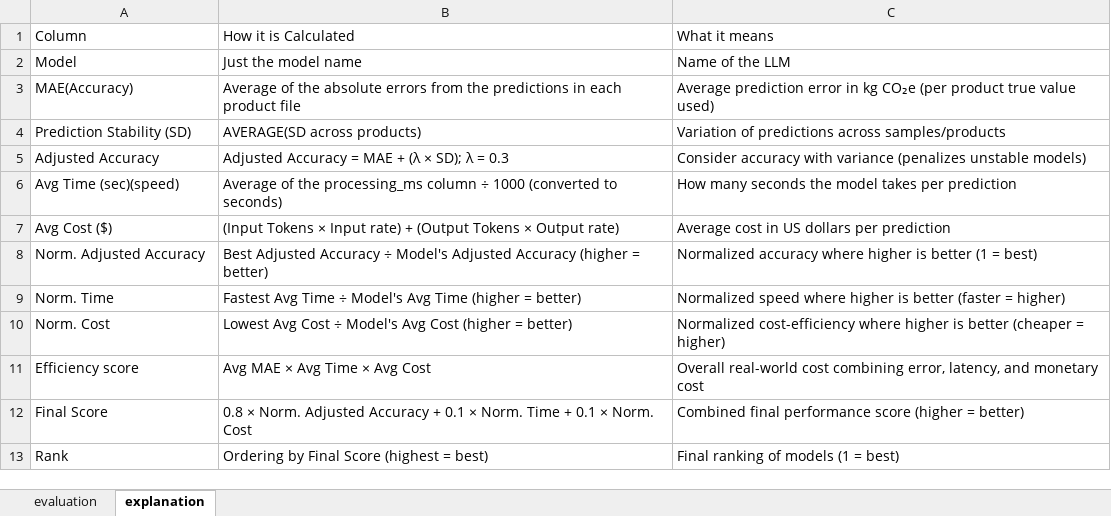
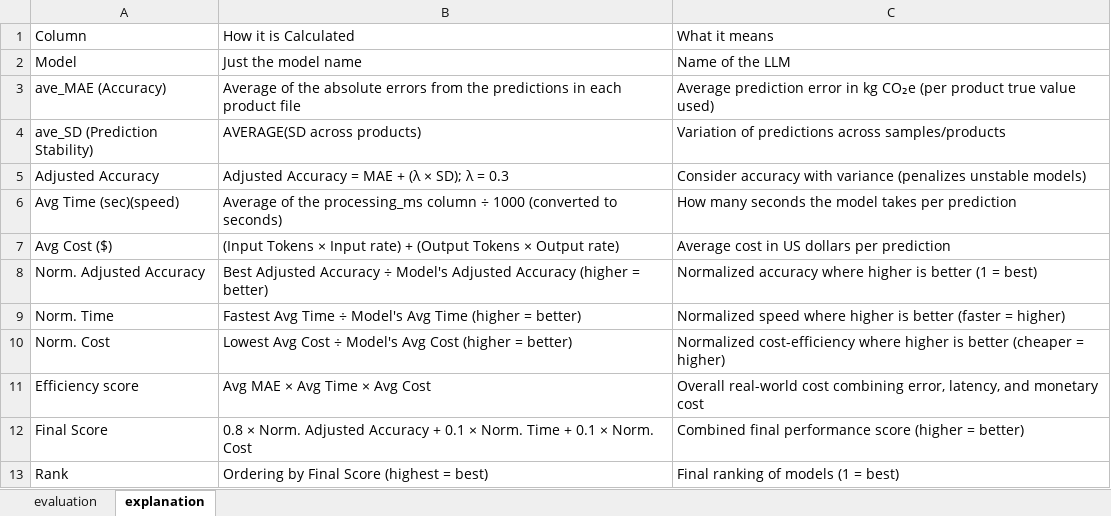
Before and after one commit to Cknutson3030/NewToMe, an Excel workbook: Analyze-Report/final_model_evaluation.xlsx, sheet explanation, drawn as a sheet; values as stored, in another font and other column widths than the file's, no borders; the diff names each change by its address in the sheet, - before the commit and + after, or states it on an @@ line.

```diff
--- a/Analyze-Report/final_model_evaluation.xlsx (sheet explanation)
+++ b/Analyze-Report/final_model_evaluation.xlsx (sheet explanation)
-A3: MAE(Accuracy)
+A3: ave_MAE (Accuracy)
-A4: Prediction Stability (SD)
+A4: ave_SD (Prediction Stability)
```
Also changed, not shown: sheet evaluation, 2 other files.
